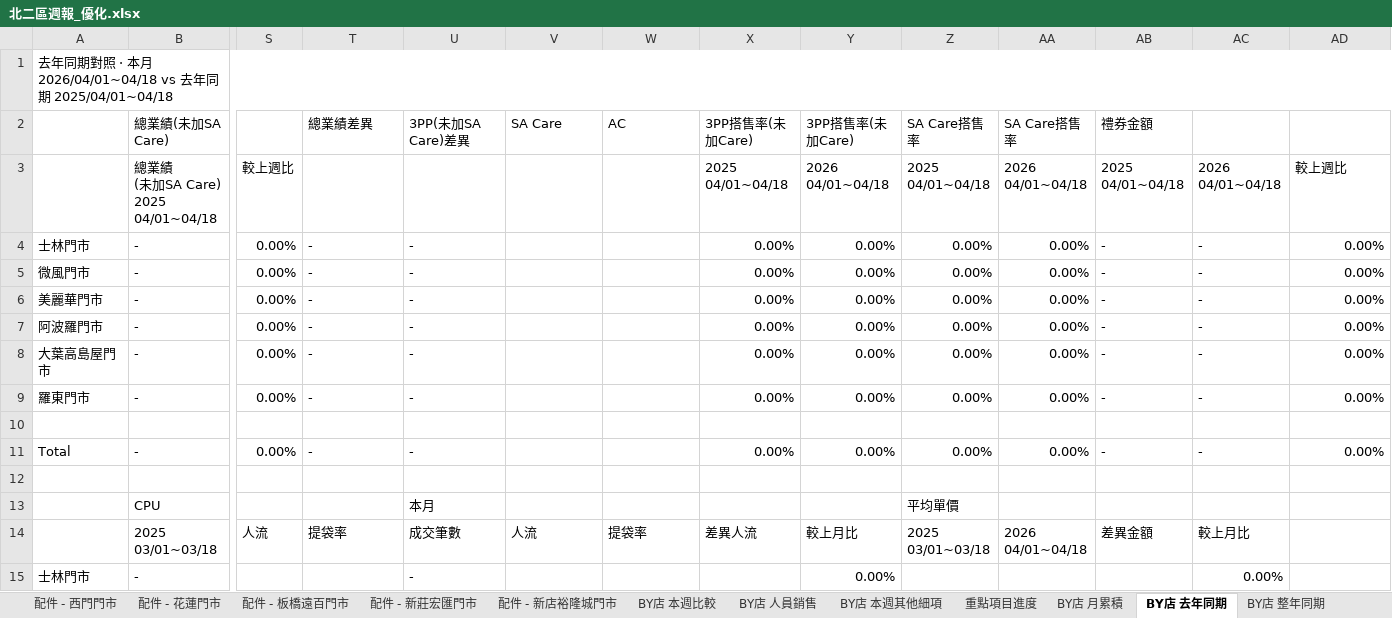
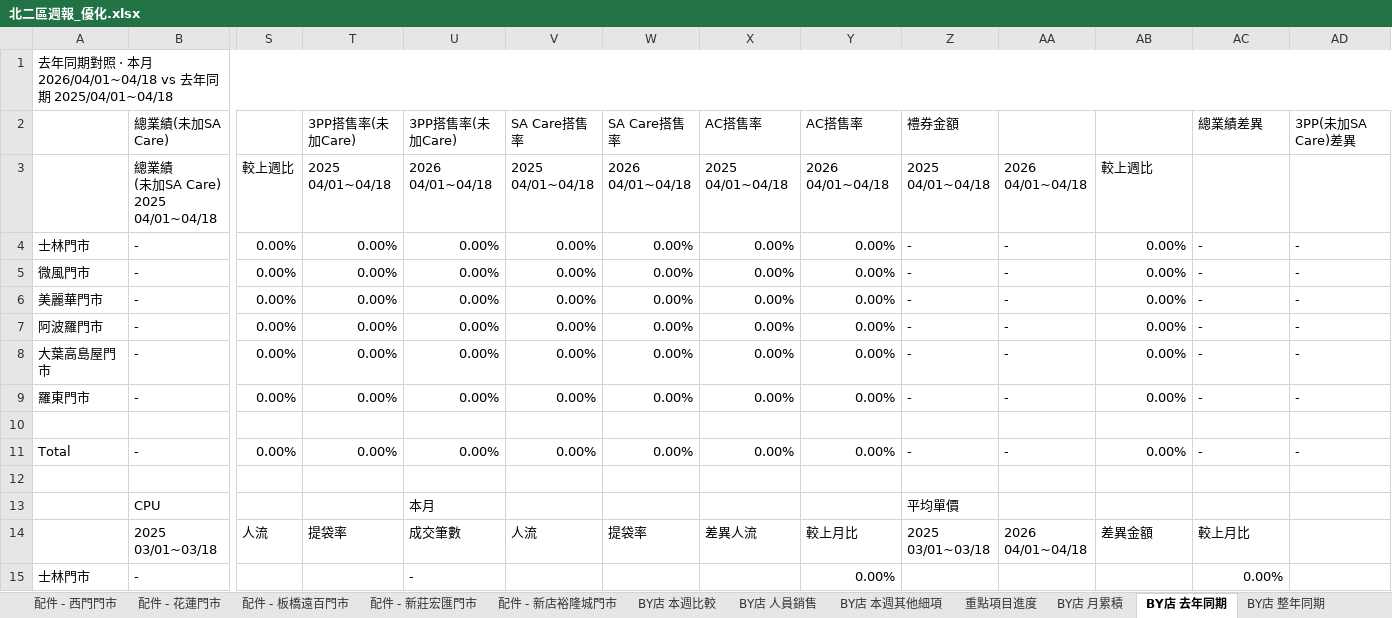
Before and after one commit to Harveyzxc15/north2-weekly-report, an Excel workbook: template/北二區週報_優化.xlsx, sheet BY店 去年同期, drawn as a sheet; only a part is shown, gaps mark what is left out; values as stored, in another font and other column widths than the file's, no cell formats; conditional formats not drawn; removed rows and columns are numbered as before the commit, all else as after; rows hold the shown columns only; ↵ is a line break in a cell; the diff names each change by its address in the sheet, - before the commit and + after, or states it on an @@ line.

```diff
--- a/template/北二區週報_優化.xlsx (sheet BY店 去年同期)
+++ b/template/北二區週報_優化.xlsx (sheet BY店 去年同期)
-A1:AD1 merged
+A1:AF1 merged
-row 2:  | 總業績(未加SA Care) |  | 總業績差異 | 3PP(未加SA Care)差異 | SA Care | AC | 3PP搭售率(未加Care) | 3PP搭售率(未加Care) | SA Care搭售率 | SA Care搭售率 | 禮券金額
+row 2:  | 總業績(未加SA Care) |  | 3PP搭售率(未加Care) | 3PP搭售率(未加Care) | SA Care搭售率 | SA Care搭售率 | AC搭售率 | AC搭售率 | 禮券金額 |  |  | 總業績差異 | 3PP(未加SA Care)差異
-T3: (empty)
+T3: 2025 ↵ 04/01~04/18
-U3: (empty)
+U3: 2026 ↵ 04/01~04/18
-V3: (empty)
+V3: 2025 ↵ 04/01~04/18
-W3: (empty)
+W3: 2026 ↵ 04/01~04/18
-AB3: 2025 ↵ 04/01~04/18
+AB3: 較上週比
-AC3: 2026 ↵ 04/01~04/18
+AC3: (empty)
-AD3: 較上週比
+AD3: (empty)
-T4:T9: -
+T4:T9: 0.00%
-U4:U9: -
+U4:U9: 0.00%
-V4:V9: (empty)
+V4:V9: 0.00%
-W4:W9: (empty)
+W4:W9: 0.00%
-Z4:Z9: 0.00%
+Z4:Z9: -
-AA4:AA9: 0.00%
+AA4:AA9: -
-AB4:AB9: -
+AB4:AB9: 0.00%
-AD4:AD9: 0.00%
+AD4:AD9: -
-T11: -
+T11: 0.00%
-U11: -
+U11: 0.00%
-V11: (empty)
+V11: 0.00%
-W11: (empty)
+W11: 0.00%
-Z11: 0.00%
+Z11: -
-AA11: 0.00%
+AA11: -
-AB11: -
+AB11: 0.00%
-AD11: 0.00%
+AD11: -
```
Also changed, not shown: sheet BY店 本週比較, sheet BY店 整年同期, sheet BY店 月累積, cell formats, 1 other file.
